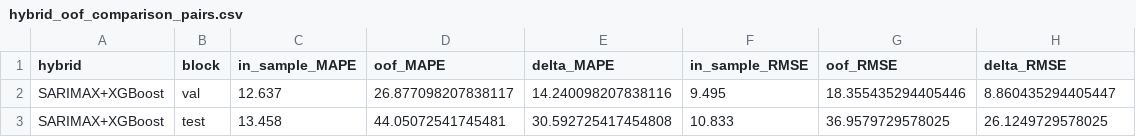
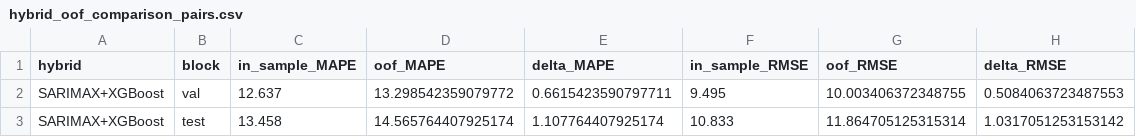
Before and after one commit to Jonathan-Lukwichi/msc-modelling, a CSV file: artefacts/metrics/hybrid_oof_comparison_pairs.csv, drawn as a sheet.

```diff
--- a/artefacts/metrics/hybrid_oof_comparison_pairs.csv
+++ b/artefacts/metrics/hybrid_oof_comparison_pairs.csv
@@ -1,3 +1,3 @@
 hybrid,block,in_sample_MAPE,oof_MAPE,delta_MAPE,in_sample_RMSE,oof_RMSE,delta_RMSE
-SARIMAX+XGBoost,val,12.637,26.877098207838117,14.240098207838116,9.495,18.355435294405446,8.860435294405447
-SARIMAX+XGBoost,test,13.458,44.05072541745481,30.592725417454808,10.833,36.9579729578025,26.1249729578025
+SARIMAX+XGBoost,val,12.637,13.298542359079772,0.6615423590797711,9.495,10.003406372348755,0.5084063723487553
+SARIMAX+XGBoost,test,13.458,14.565764407925174,1.107764407925174,10.833,11.864705125315314,1.0317051253153142
```
Also changed, not shown: artefacts/metrics/hybrid_oof_comparison.csv, 4 other files.
